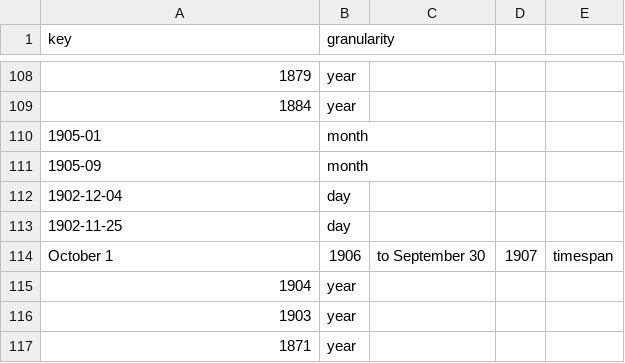
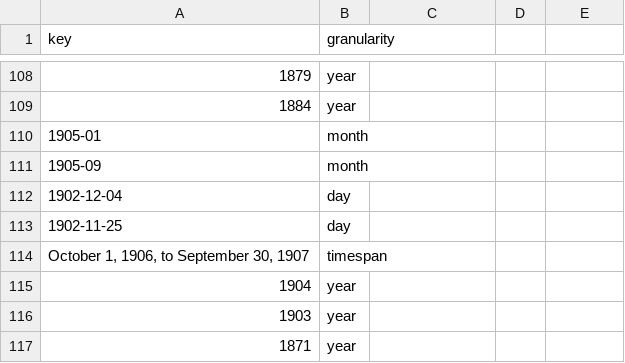
Before and after one commit to Ganle3/neo4j-import-data, a CSV file: dates.csv, drawn as a sheet; only a part is shown, gaps mark what is left out; removed rows and columns are numbered as before the commit, all else as after; the diff names each change by its address in the sheet, - before the commit and + after, or states it on an @@ line.

```diff
--- a/dates.csv
+++ b/dates.csv
-row 114: October 1 | 1906 | to September 30 | 1907 | timespan
+row 114: October 1, 1906, to September 30, 1907 | timespan
```
Also changed, not shown: event_date.csv, event_place.csv, 5 other files.
